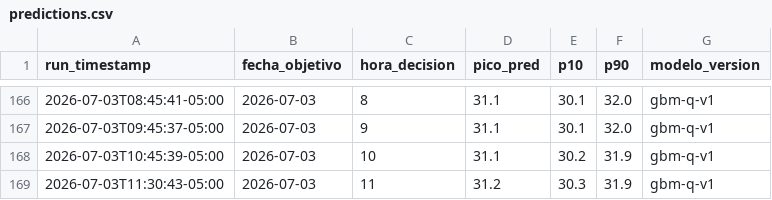
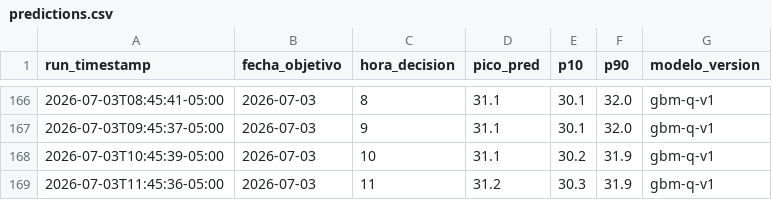
Before and after one commit to CesarG-09/panama-temp-forecast, a CSV file: data/predictions.csv, drawn as a sheet; only a part is shown, gaps mark what is left out.

```diff
--- a/data/predictions.csv
+++ b/data/predictions.csv
@@ -168,2 +168,2 @@ run_timestamp,fecha_objetivo,hora_decision,pico_pred,p10,p90,modelo_version
 2026-07-03T10:45:39-05:00,2026-07-03,10,31.1,30.2,31.9,gbm-q-v1
-2026-07-03T11:30:43-05:00,2026-07-03,11,31.2,30.3,31.9,gbm-q-v1
+2026-07-03T11:45:36-05:00,2026-07-03,11,31.2,30.3,31.9,gbm-q-v1
```
Also changed, not shown: 1 other file.
